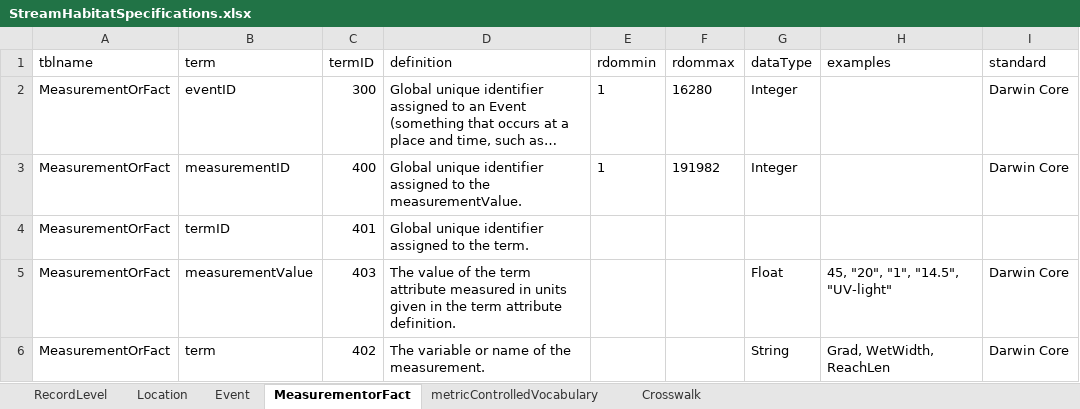
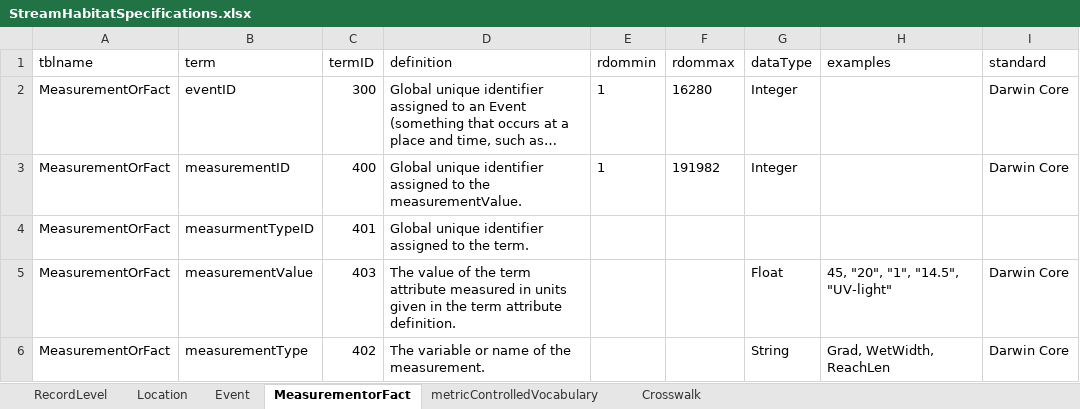
Before and after one commit to rascully/Stream-Monitoring-Data-Exchange-Specifications, an Excel workbook: Tables/StreamHabitatSpecifications.xlsx, sheet MeasurementorFact, drawn as a sheet; long unchanged cells end in …; values as stored, in another font and other column widths than the file's, no borders; the diff names each change by its address in the sheet, - before the commit and + after, or states it on an @@ line.

Commit message:
update vocabulary and MeasurementOrFact table

```diff
--- a/Tables/StreamHabitatSpecifications.xlsx (sheet MeasurementorFact)
+++ b/Tables/StreamHabitatSpecifications.xlsx (sheet MeasurementorFact)
-B4 (term): termID
+B4 (term): measurmentTypeID
-B6 (term): term
+B6 (term): measurementType
```
Also changed, not shown: sheet metricControlledVocabulary, sheet Crosswalk, Data/Metadata.xlsx, Data/MetadataDictionary_v1.xlsx, 8 other files.
